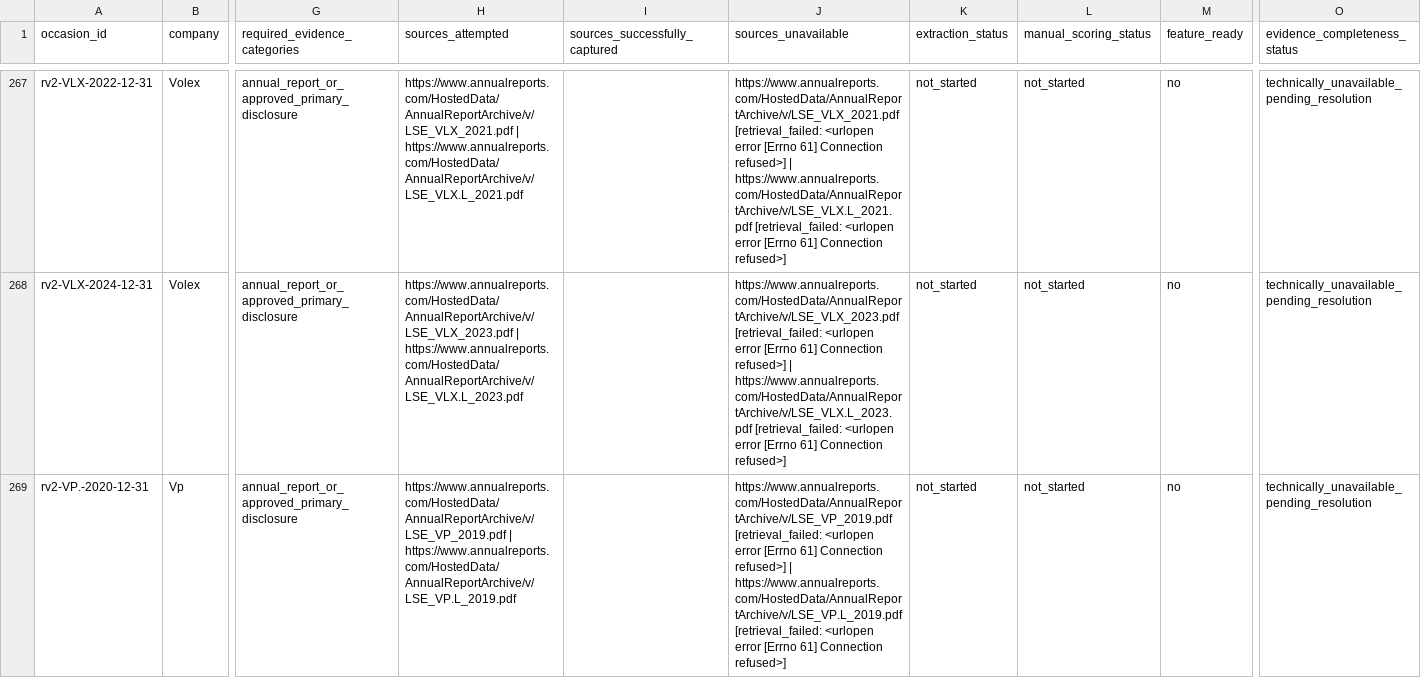
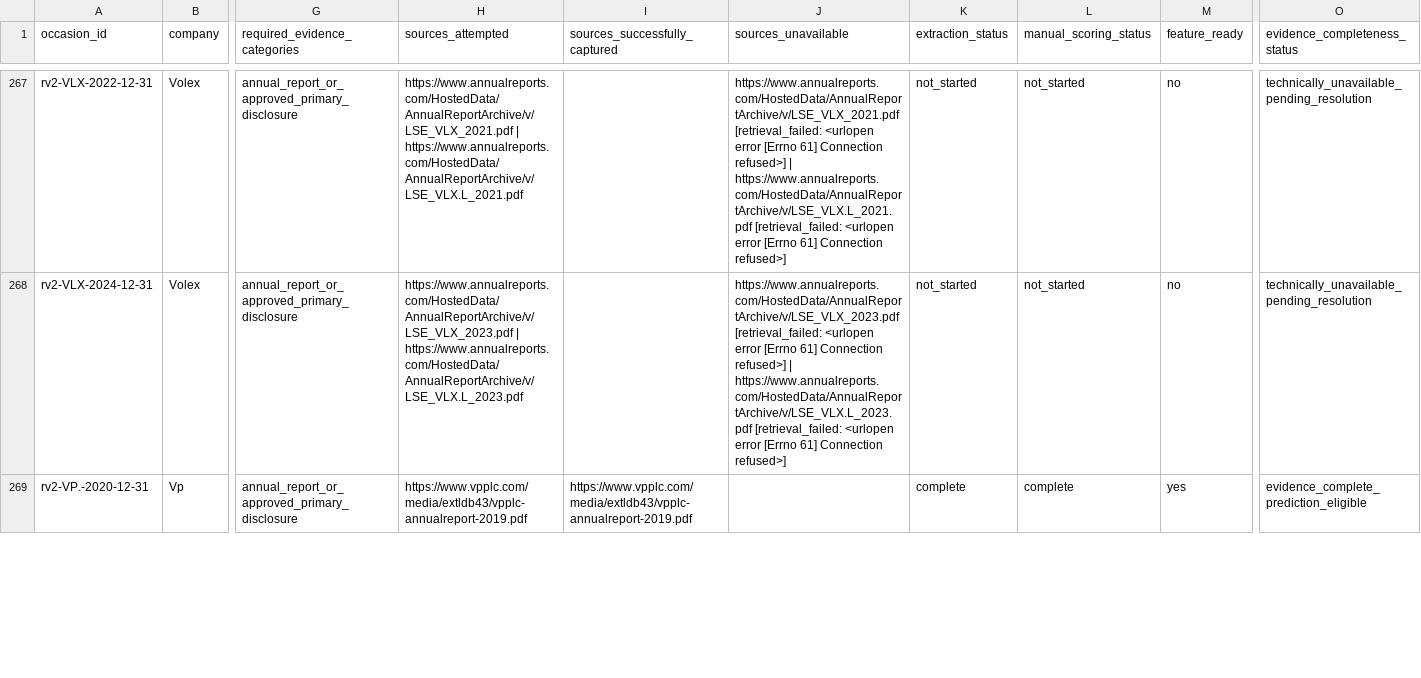
Before and after one commit to roseattridge-gif/piotw-intelligence, a CSV file: data/derived/restructuring_v2_coverage_queue.csv, drawn as a sheet; only a part is shown, gaps mark what is left out; the diff covers the shown part only; the diff names each change by its address in the sheet, - before the commit and + after, or states it on an @@ line.

Commit message:
Add audited restructuring evidence batches

```diff
--- a/data/derived/restructuring_v2_coverage_queue.csv
+++ b/data/derived/restructuring_v2_coverage_queue.csv
-H269 (sources_attempted): https://www.annualreports.com/HostedData/AnnualReportArchive/v/LSE_VP_2019.pdf | https://www.annualreports.com/HostedData/AnnualReportArchive/v/LSE_VP.L_2019.pdf
+H269 (sources_attempted): https://www.vpplc.com/media/extldb43/vpplc-annualreport-2019.pdf
-I269 (sources_successfully_captured): (empty)
+I269 (sources_successfully_captured): https://www.vpplc.com/media/extldb43/vpplc-annualreport-2019.pdf
-J269 (sources_unavailable): https://www.annualreports.com/HostedData/AnnualReportArchive/v/LSE_VP_2019.pdf [retrieval_failed: <urlopen error [Errno 61] Connection refused>] | https://www.annualreports.com/HostedData/AnnualReportArchive/v/LSE_VP.L_2019.pdf [retrieval_failed: <urlopen error [Errno 61] Connection refused>]
+J269 (sources_unavailable): (empty)
-K269 (extraction_status): not_started
+K269 (extraction_status): complete
-L269 (manual_scoring_status): not_started
+L269 (manual_scoring_status): complete
-M269 (feature_ready): no
+M269 (feature_ready): yes
-O269 (evidence_completeness_status): technically_unavailable_pending_resolution
+O269 (evidence_completeness_status): evidence_complete_prediction_eligible
```
Also changed, not shown: 14 edited cells elsewhere in this file, data/restructuring_v2/features.csv, 3 other files.
